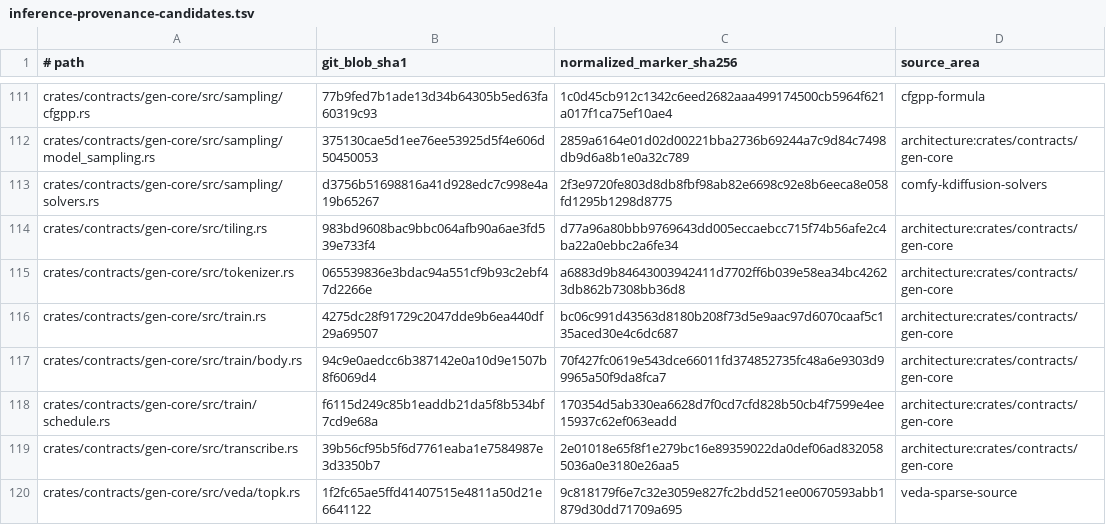
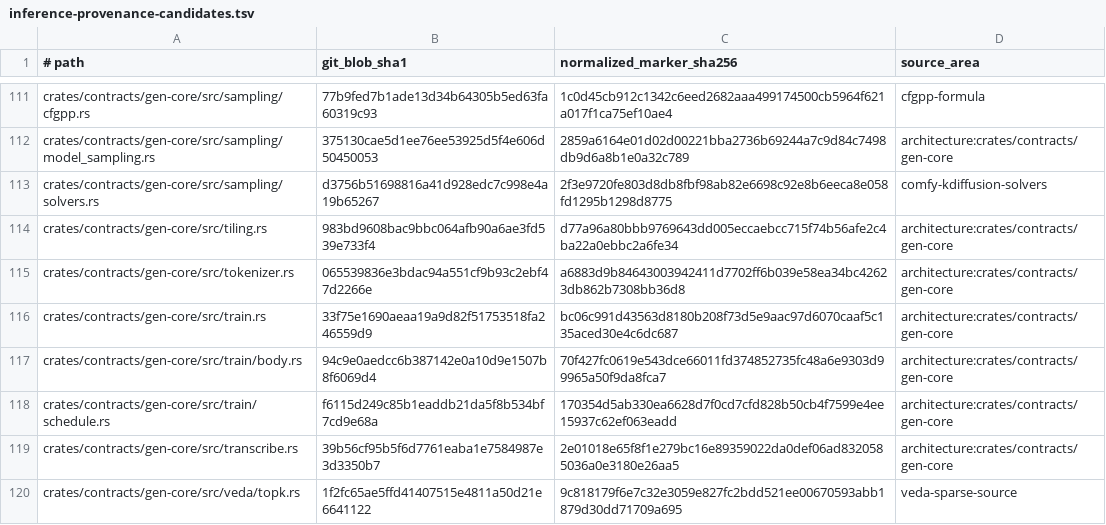
Before and after one commit to SceneWorks/SceneWorks, a TSV file: config/inference-provenance-candidates.tsv, drawn as a sheet; only a part is shown, gaps mark what is left out; the diff covers the shown part only.

```diff
--- a/config/inference-provenance-candidates.tsv
+++ b/config/inference-provenance-candidates.tsv
@@ -115,3 +115,3 @@ crates/contracts/gen-core/src/tiling.rs	983bd9608bac9bbc064afb90a6ae3fd539e733f4
 crates/contracts/gen-core/src/tokenizer.rs	065539836e3bdac94a551cf9b93c2ebf47d2266e	a6883d9b84643003942411d7702ff6b039e58ea34bc42623db862b7308bb36d8	architecture:crates/contracts/gen-core
-crates/contracts/gen-core/src/train.rs	4275dc28f91729c2047dde9b6ea440df29a69507	bc06c991d43563d8180b208f73d5e9aac97d6070caaf5c135aced30e4c6dc687	architecture:crates/contracts/gen-core
+crates/contracts/gen-core/src/train.rs	33f75e1690aeaa19a9d82f51753518fa246559d9	bc06c991d43563d8180b208f73d5e9aac97d6070caaf5c135aced30e4c6dc687	architecture:crates/contracts/gen-core
 crates/contracts/gen-core/src/train/body.rs	94c9e0aedcc6b387142e0a10d9e1507b8f6069d4	70f427fc0619e543dce66011fd374852735fc48a6e9303d99965a50f9da8fca7	architecture:crates/contracts/gen-core
```
Also changed, not shown: 24 edited cells elsewhere in this file, 17 other files.
